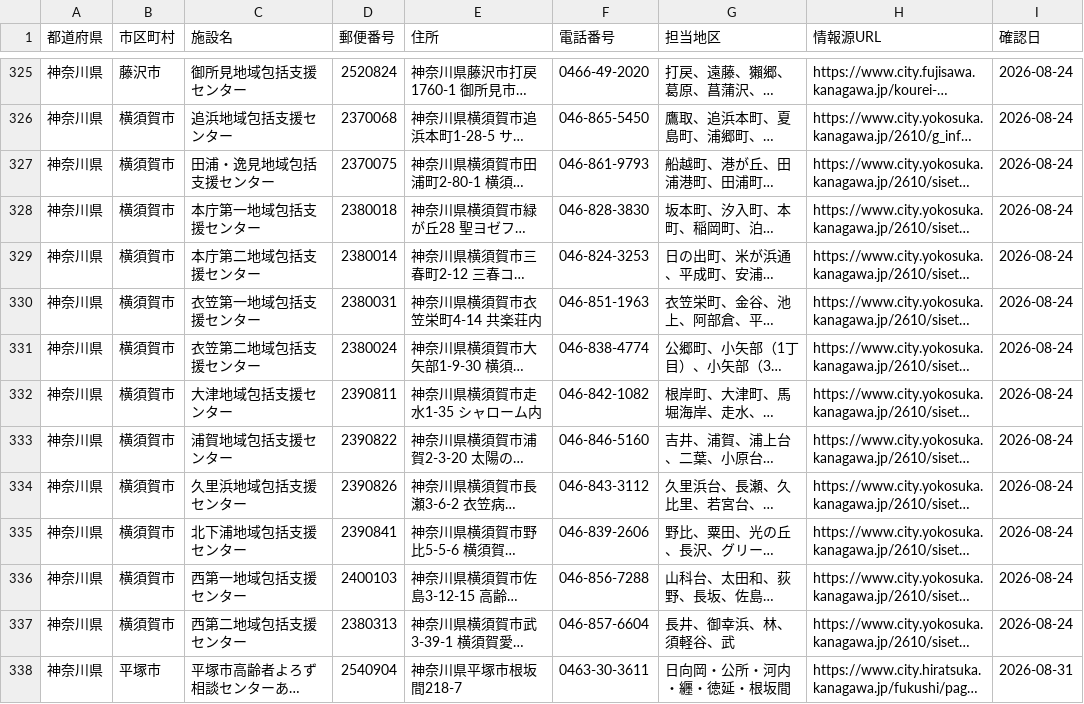
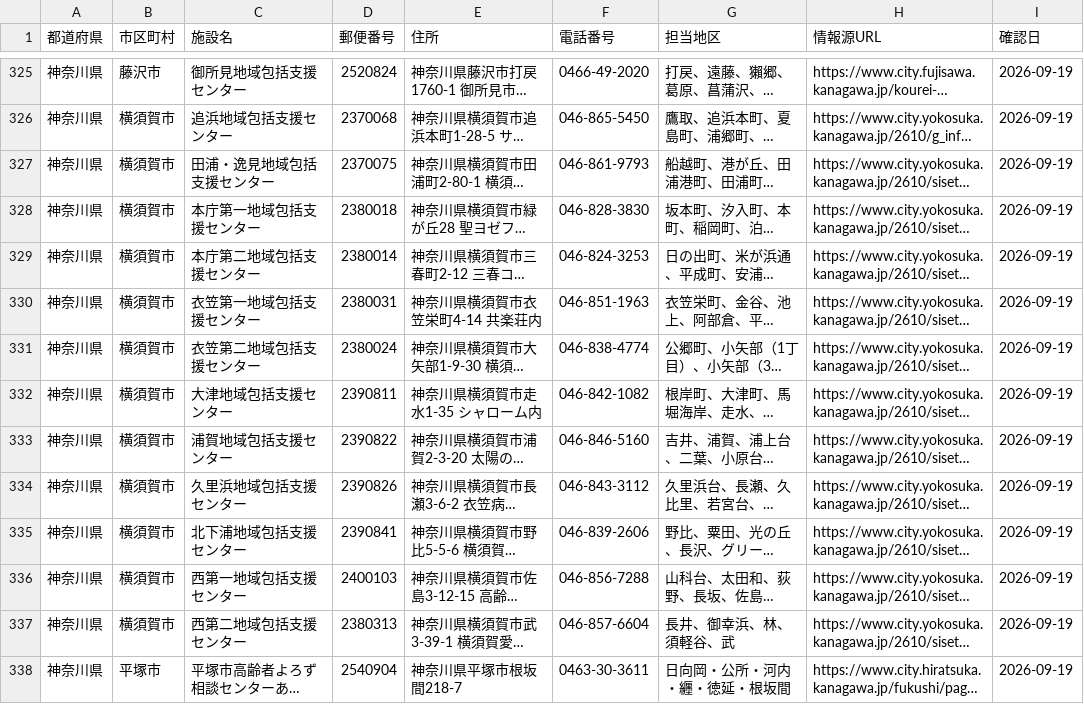
Before and after one commit to shuumeg/holly-village-app, a CSV file: data/centers.csv, drawn as a sheet; only a part is shown, gaps mark what is left out; long unchanged cells end in …; the diff covers the shown part only; the diff names each change by its address in the sheet, - before the commit and + after, or states it on an @@ line.

```diff
--- a/data/centers.csv
+++ b/data/centers.csv
-I325:I337 (確認日): 2026-08-24
+I325:I337 (確認日): 2026-09-19
-I338 (確認日): 2026-08-31
+I338 (確認日): 2026-09-19
```
Also changed, not shown: 70 edited cells elsewhere in this file, data/centers_import.csv.
